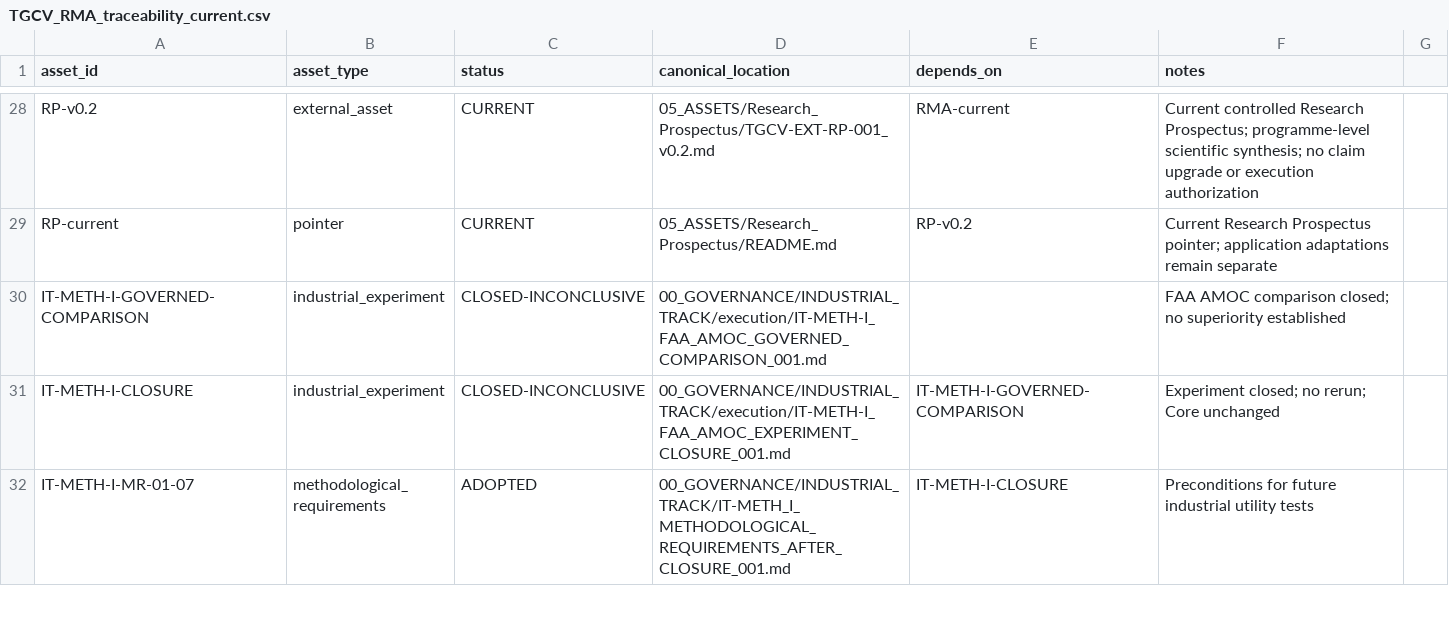
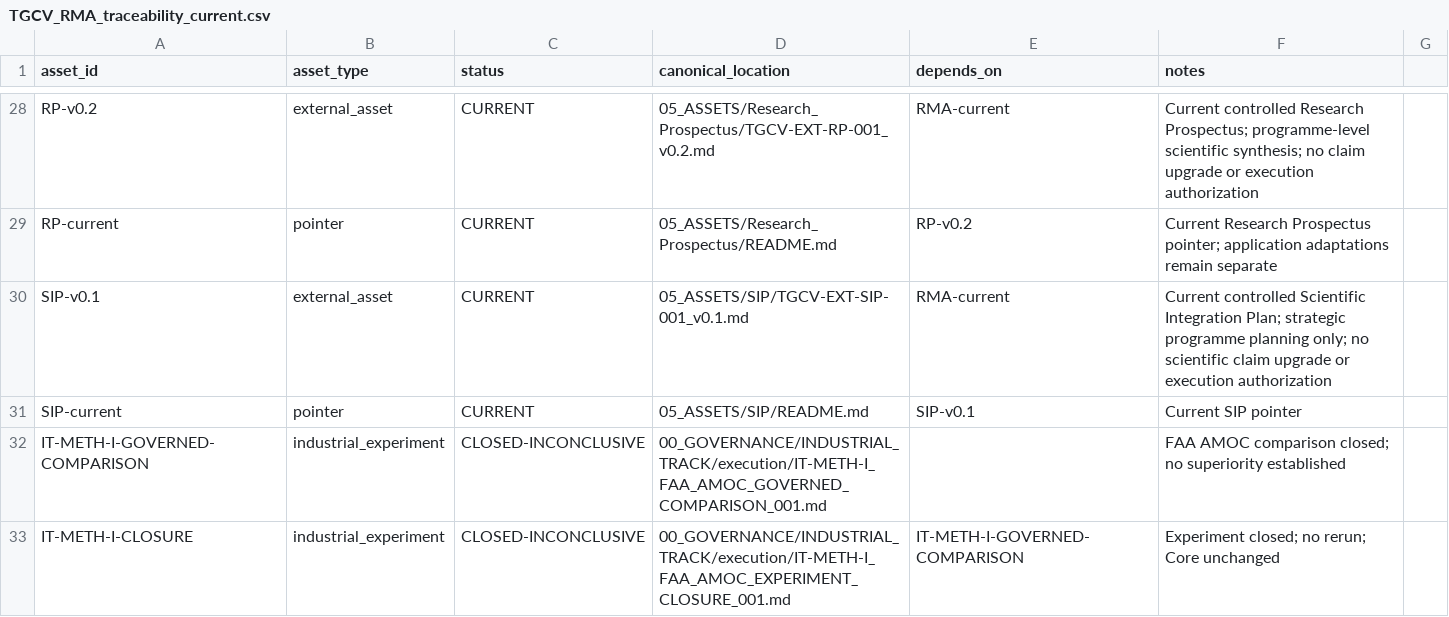
Before and after one commit to jcarmonabastida-pixel/TGCV, a CSV file: 00_GOVERNANCE/rma/TGCV_RMA_traceability_current.csv, drawn as a sheet; only a part is shown, gaps mark what is left out; the shorter side is filled out with more unchanged rows; the diff names each change by its address in the sheet, - before the commit and + after, or states it on an @@ line.

Commit message:
Propagate SIP v0.1 to RMA traceability

```diff
--- a/00_GOVERNANCE/rma/TGCV_RMA_traceability_current.csv
+++ b/00_GOVERNANCE/rma/TGCV_RMA_traceability_current.csv
+row 30: SIP-v0.1 | external_asset | CURRENT | 05_ASSETS/SIP/TGCV-EXT-SIP-001_v0.1.md | RMA-current | Current controlled Scientific Integration Plan; strategic programme planning only; no scientific claim upgrade or execution authorization
+row 31: SIP-current | pointer | CURRENT | 05_ASSETS/SIP/README.md | SIP-v0.1 | Current SIP pointer
```
